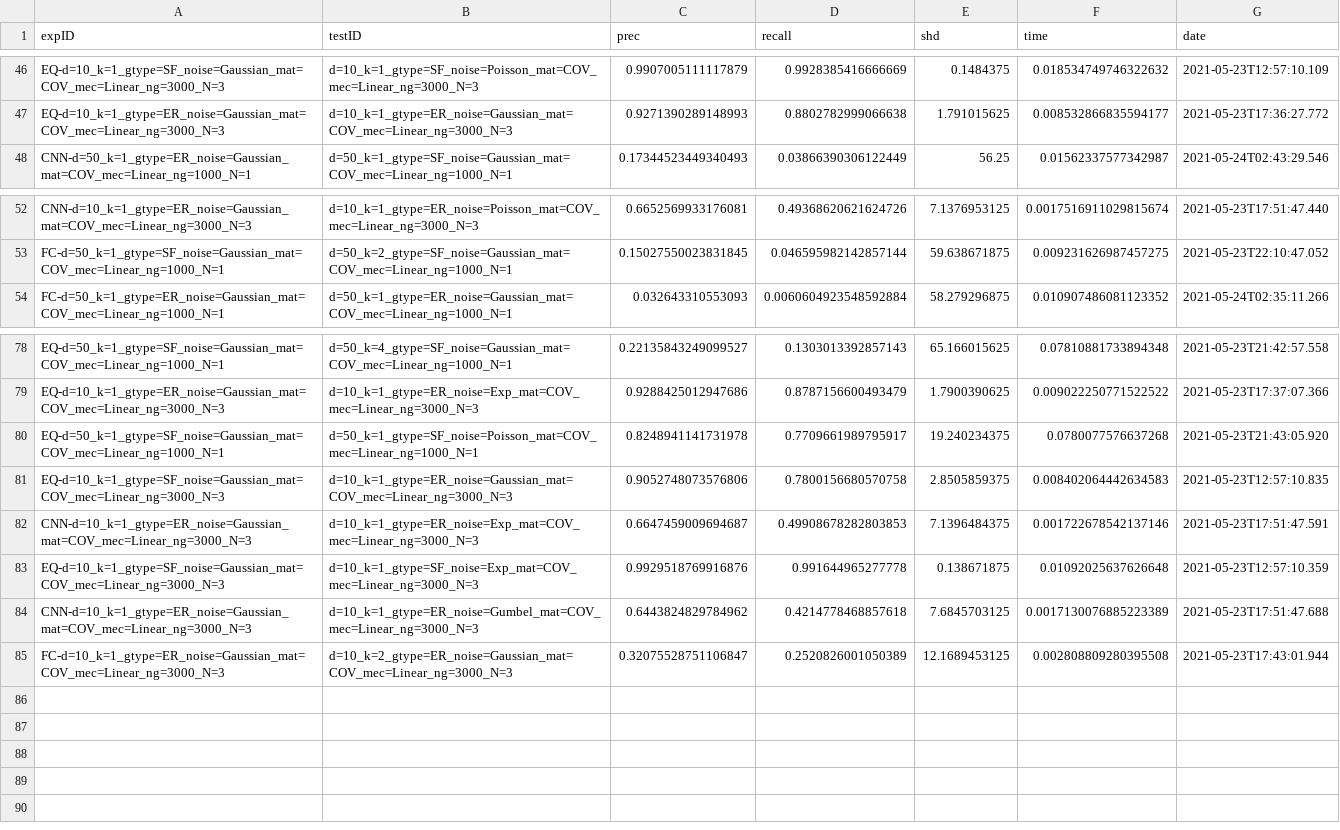
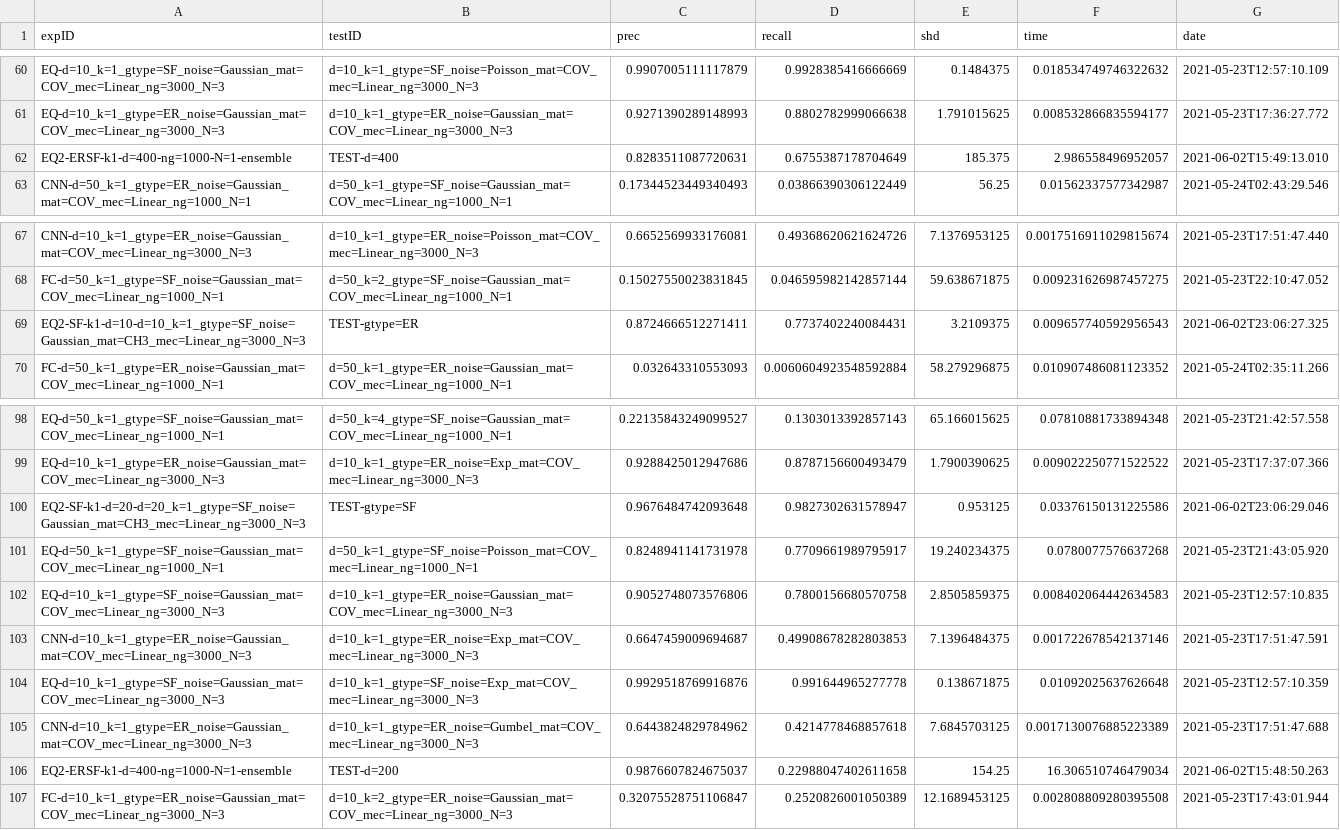
Before and after one commit to lihebi/DAG-EQ, a CSV file: notebooks/result.csv, drawn as a sheet; only a part is shown, gaps mark what is left out; the diff covers the shown part only; the diff names each change by its address in the sheet, - before the commit and + after, or states it on an @@ line.

```diff
--- a/notebooks/result.csv
+++ b/notebooks/result.csv
+row 62: EQ2-ERSF-k1-d=400-ng=1000-N=1-ensemble | TEST-d=400 | 0.8283511087720631 | 0.6755387178704649 | 185.375 | 2.986558496952057 | 2021-06-02T15:49:13.010
+row 69: EQ2-SF-k1-d=10-d=10_k=1_gtype=SF_noise=Gaussian_mat=CH3_mec=Linear_ng=3000_N=3 | TEST-gtype=ER | 0.8724666512271411 | 0.7737402240084431 | 3.2109375 | 0.009657740592956543 | 2021-06-02T23:06:27.325
+row 100: EQ2-SF-k1-d=20-d=20_k=1_gtype=SF_noise=Gaussian_mat=CH3_mec=Linear_ng=3000_N=3 | TEST-gtype=SF | 0.9676484742093648 | 0.9827302631578947 | 0.953125 | 0.03376150131225586 | 2021-06-02T23:06:29.046
+row 106: EQ2-ERSF-k1-d=400-ng=1000-N=1-ensemble | TEST-d=200 | 0.9876607824675037 | 0.22988047402611658 | 154.25 | 16.306510746479034 | 2021-06-02T15:48:50.263
```
Also changed, not shown: 18 added rows and 2 moved rows elsewhere in this file.
